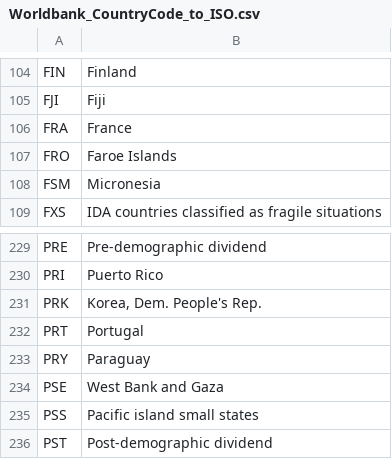
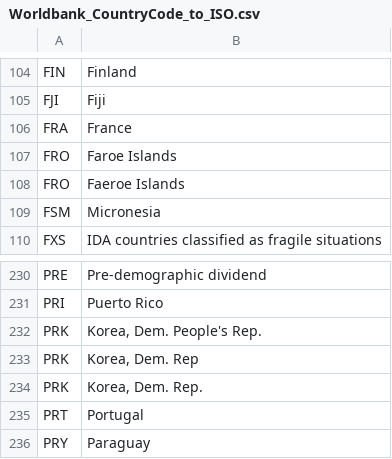
Before and after one commit to basnguyen/Case_Study, a CSV file: ESG_Country_Score/Worldbank_CountryCode_to_ISO.csv, drawn as a sheet; only a part is shown, gaps mark what is left out; the shorter side is filled out with more unchanged rows.

```diff
--- a/ESG_Country_Score/Worldbank_CountryCode_to_ISO.csv
+++ b/ESG_Country_Score/Worldbank_CountryCode_to_ISO.csv
@@ -107,2 +107,3 @@ FRA	France
 FRO	Faroe Islands
+FRO	Faeroe Islands
 FSM	Micronesia
@@ -231,2 +232,4 @@ PRI	Puerto Rico
 PRK	Korea, Dem. People's Rep.
+PRK	Korea, Dem. Rep
+PRK	Korea, Dem. Rep.
 PRT	Portugal
```
Also changed, not shown: 3 other files.
